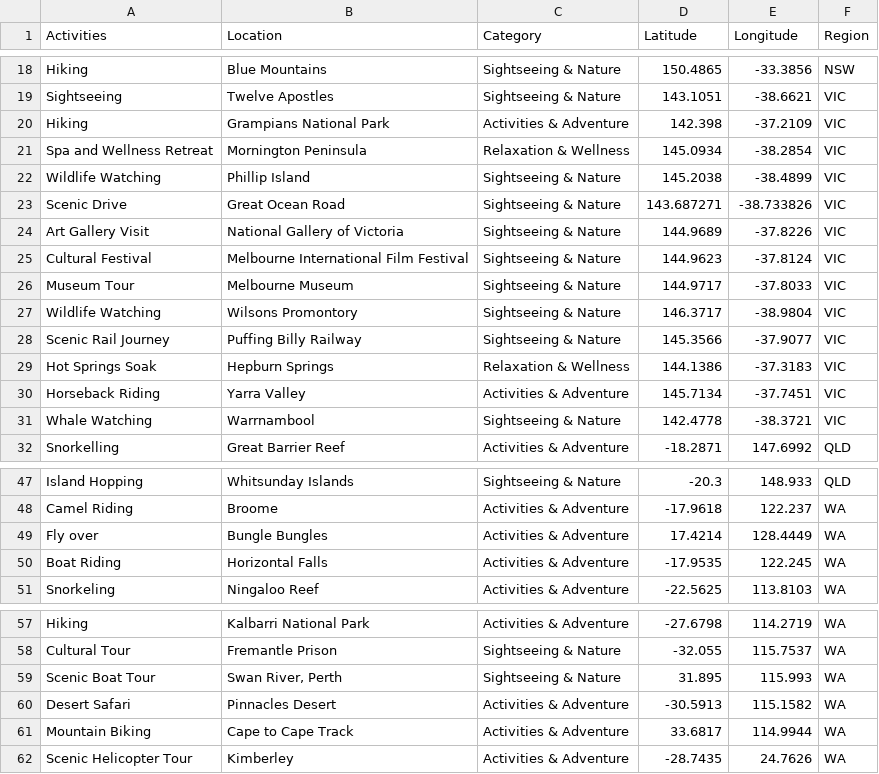
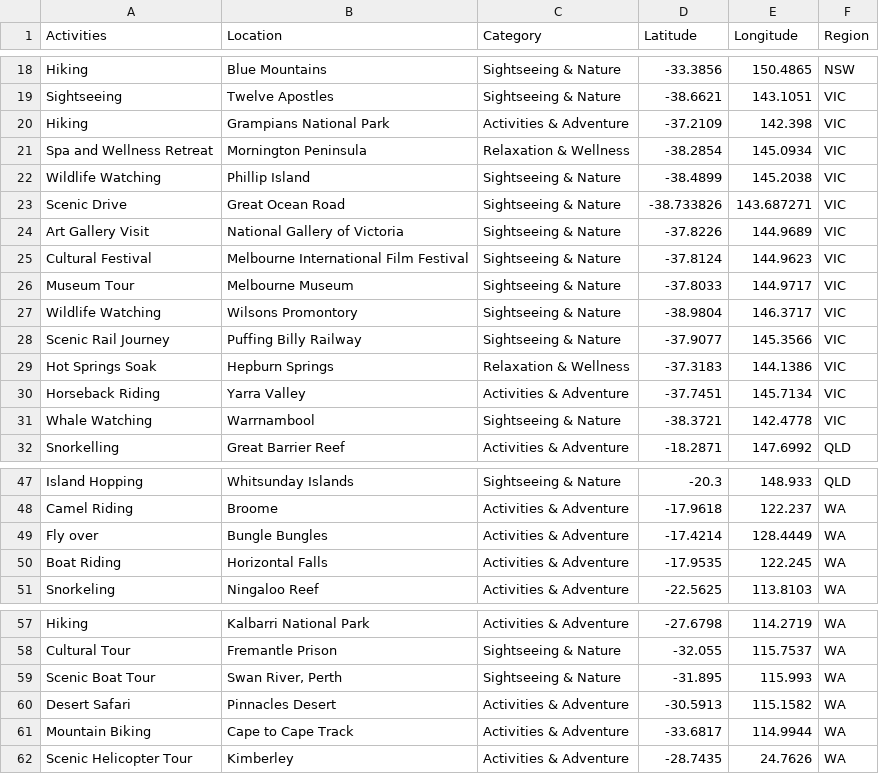
Before and after one commit to axwes/FIT3179-A2, a CSV file: What_To_Do/activities.csv (was What_To_Do/what_to_do.csv), drawn as a sheet; only a part is shown, gaps mark what is left out; the diff covers the shown part only; the diff names each change by its address in the sheet, - before the commit and + after, or states it on an @@ line.

```diff
--- a/What_To_Do/what_to_do.csv
+++ b/What_To_Do/activities.csv
-D18 (Latitude): 150.4865
+D18 (Latitude): -33.3856
-E18 (Longitude): -33.3856
+E18 (Longitude): 150.4865
-D19 (Latitude): 143.1051
+D19 (Latitude): -38.6621
-E19 (Longitude): -38.6621
+E19 (Longitude): 143.1051
-D20 (Latitude): 142.398
+D20 (Latitude): -37.2109
-E20 (Longitude): -37.2109
+E20 (Longitude): 142.398
-D21 (Latitude): 145.0934
+D21 (Latitude): -38.2854
-E21 (Longitude): -38.2854
+E21 (Longitude): 145.0934
-D22 (Latitude): 145.2038
+D22 (Latitude): -38.4899
-E22 (Longitude): -38.4899
+E22 (Longitude): 145.2038
-D23 (Latitude): 143.687271
+D23 (Latitude): -38.733826
-E23 (Longitude): -38.733826
+E23 (Longitude): 143.687271
-D24 (Latitude): 144.9689
+D24 (Latitude): -37.8226
-E24 (Longitude): -37.8226
+E24 (Longitude): 144.9689
-D25 (Latitude): 144.9623
+D25 (Latitude): -37.8124
-E25 (Longitude): -37.8124
+E25 (Longitude): 144.9623
-D26 (Latitude): 144.9717
+D26 (Latitude): -37.8033
-E26 (Longitude): -37.8033
+E26 (Longitude): 144.9717
-D27 (Latitude): 146.3717
+D27 (Latitude): -38.9804
-E27 (Longitude): -38.9804
+E27 (Longitude): 146.3717
-D28 (Latitude): 145.3566
+D28 (Latitude): -37.9077
-E28 (Longitude): -37.9077
+E28 (Longitude): 145.3566
-D29 (Latitude): 144.1386
+D29 (Latitude): -37.3183
-E29 (Longitude): -37.3183
+E29 (Longitude): 144.1386
-D30 (Latitude): 145.7134
+D30 (Latitude): -37.7451
-E30 (Longitude): -37.7451
+E30 (Longitude): 145.7134
-D31 (Latitude): 142.4778
+D31 (Latitude): -38.3721
-E31 (Longitude): -38.3721
+E31 (Longitude): 142.4778
-D49 (Latitude): 17.4214
+D49 (Latitude): -17.4214
-D59 (Latitude): 31.895
+D59 (Latitude): -31.895
-D61 (Latitude): 33.6817
+D61 (Latitude): -33.6817
```
Also changed, not shown: 32 edited cells elsewhere in this file.
